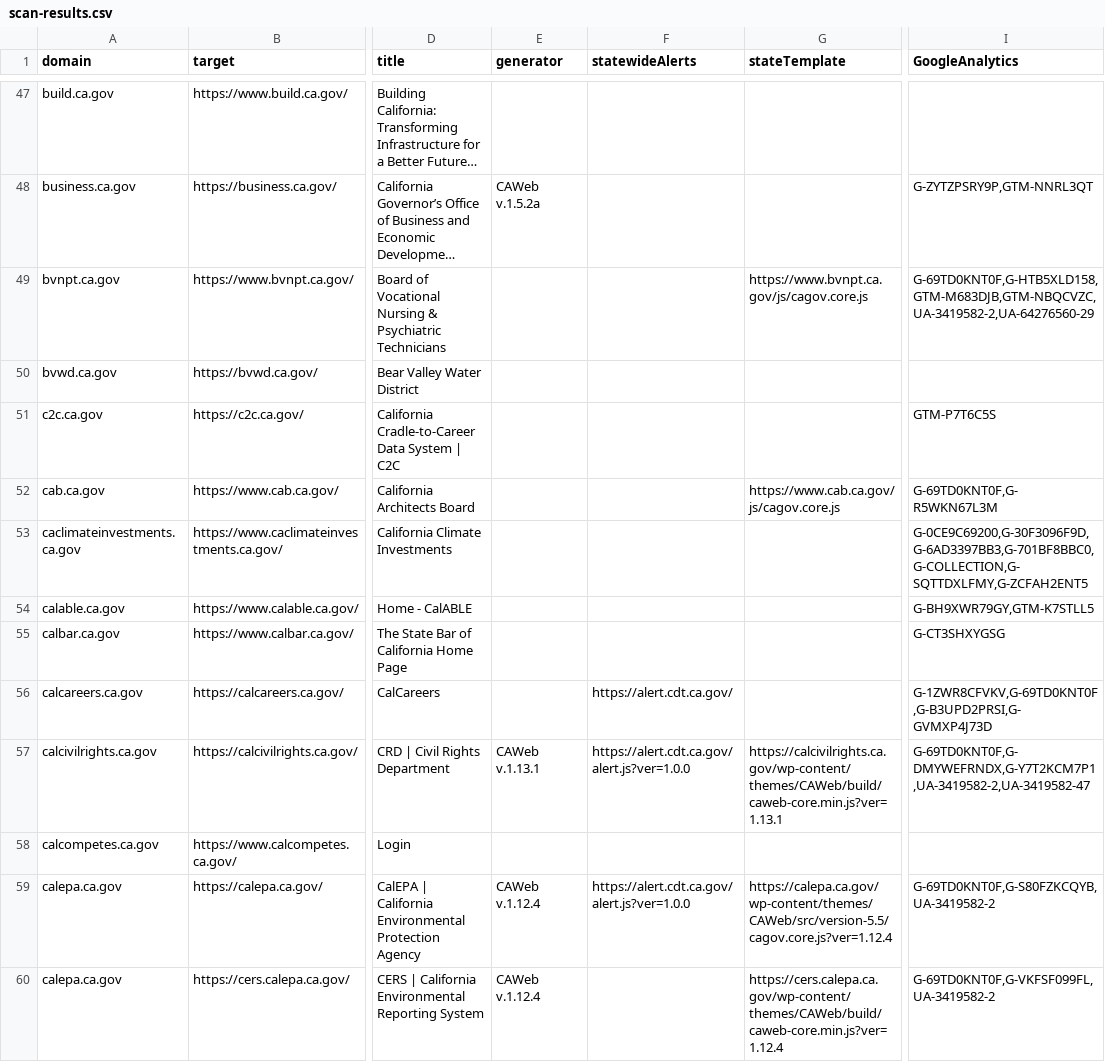
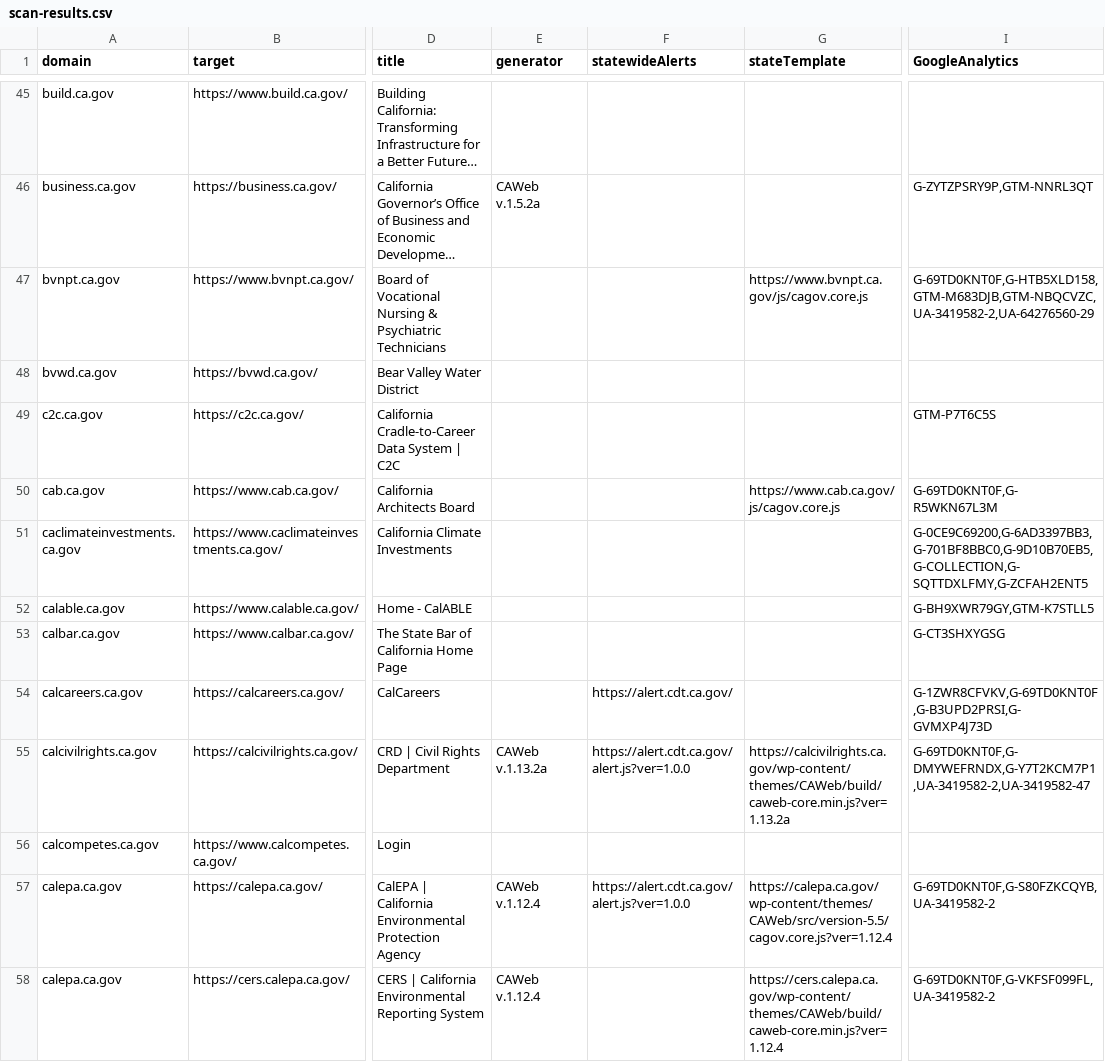
Before and after one commit to carterm/scan-url, a CSV file: publish/scan-results.csv, drawn as a sheet; only a part is shown, gaps mark what is left out; long unchanged cells end in …; addresses are those after the commit; the diff covers the shown part only; the diff names each change by its address in the sheet, - before the commit and + after, or states it on an @@ line.

```diff
--- a/publish/scan-results.csv
+++ b/publish/scan-results.csv
-I51 (GoogleAnalytics): G-0CE9C69200,G-30F3096F9D,G-6AD3397BB3,G-701BF8BBC0,G-COLLECTION,G-SQTTDXLFMY,G-ZCFAH2ENT5
+I51 (GoogleAnalytics): G-0CE9C69200,G-6AD3397BB3,G-701BF8BBC0,G-9D10B70EB5,G-COLLECTION,G-SQTTDXLFMY,G-ZCFAH2ENT5
-E55 (generator): CAWeb v.1.13.1
+E55 (generator): CAWeb v.1.13.2a
-G55 (stateTemplate): https://calcivilrights.ca.gov/wp-content/themes/CAWeb/build/caweb-core.min.js?ver=1.13.1
+G55 (stateTemplate): https://calcivilrights.ca.gov/wp-content/themes/CAWeb/build/caweb-core.min.js?ver=1.13.2a
```
Also changed, not shown: 1 added row, 5 removed rows and 153 edited cells elsewhere in this file, 2 other files.
